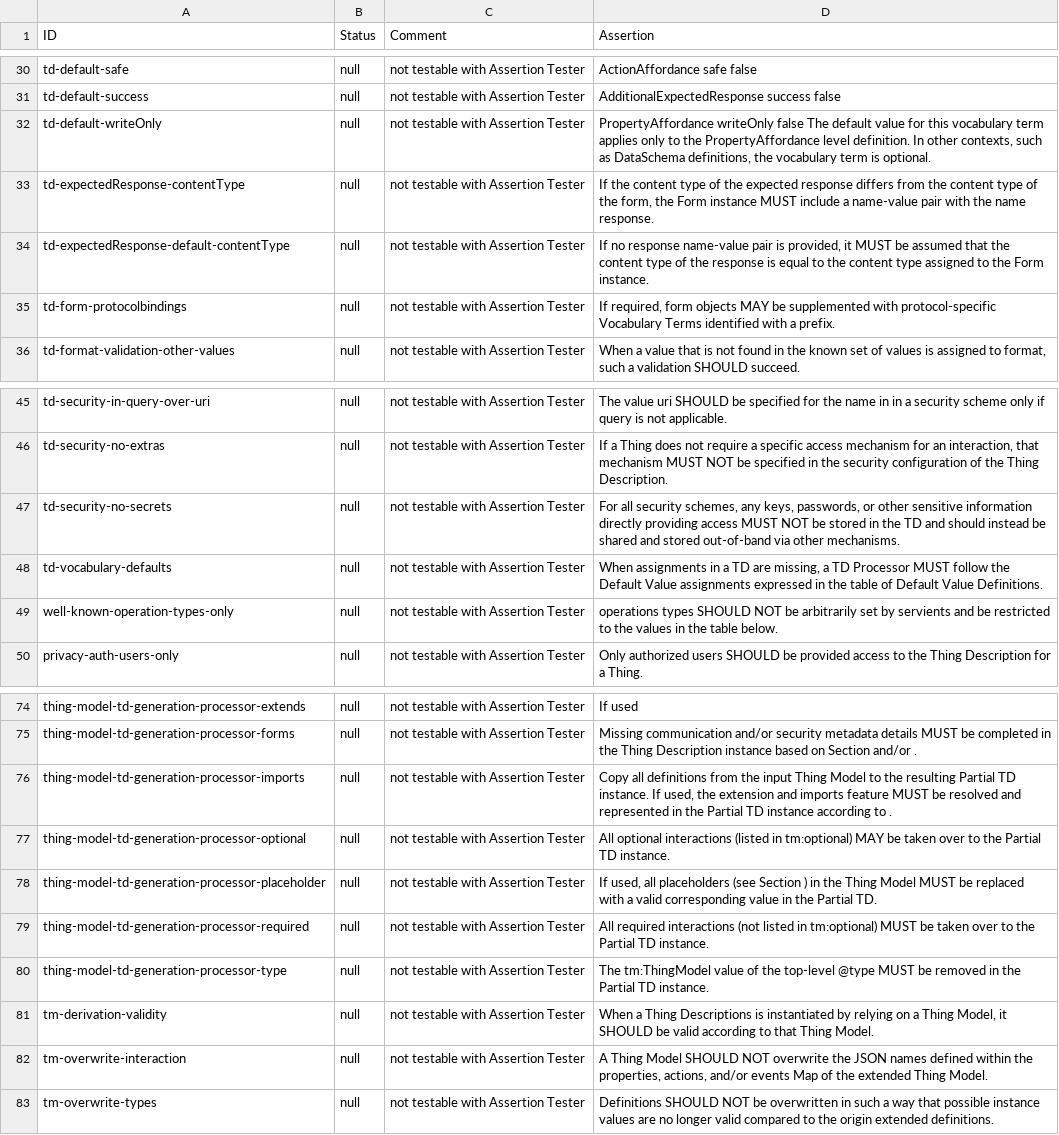
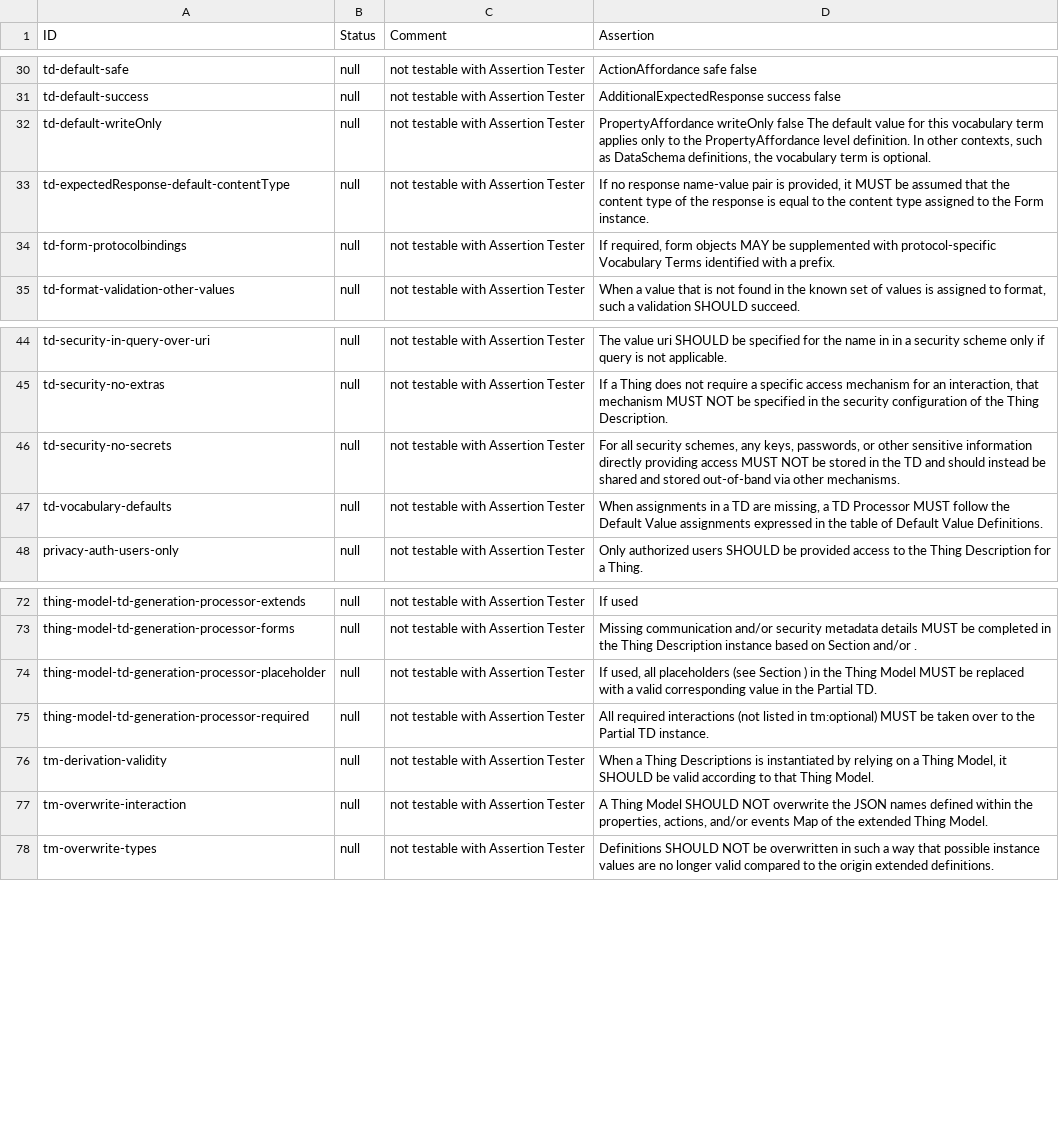
Before and after one commit to w3c/wot-thing-description, a CSV file: testing/manual.csv, drawn as a sheet; only a part is shown, gaps mark what is left out.

Commit message:
Update manual.csv

```diff
--- a/testing/manual.csv
+++ b/testing/manual.csv
@@ -32,3 +32,2 @@
 "td-default-writeOnly","null","not testable with Assertion Tester","PropertyAffordance writeOnly false The default value for this vocabulary term applies only to the PropertyAffordance level definition. In other contexts, such as DataSchema definitions, the vocabulary term is optional."
-"td-expectedResponse-contentType","null","not testable with Assertion Tester","If the content type of the expected response differs from the content type of the form, the Form instance MUST include a name-value pair with the name response."
 "td-expectedResponse-default-contentType","null","not testable with Assertion Tester","If no response name-value pair is provided, it MUST be assumed that the content type of the response is equal to the content type assigned to the Form instance."
@@ -48,3 +47,2 @@
 "td-vocabulary-defaults","null","not testable with Assertion Tester","When assignments in a TD are missing, a TD Processor MUST follow the Default Value assignments expressed in the table of Default Value Definitions."
-"well-known-operation-types-only","null","not testable with Assertion Tester","operations types SHOULD NOT be arbitrarily set by servients and be restricted to the values in the table below."
 "privacy-auth-users-only","null","not testable with Assertion Tester","Only authorized users SHOULD be provided access to the Thing Description for a Thing."
@@ -75,7 +73,4 @@
 "thing-model-td-generation-processor-forms","null","not testable with Assertion Tester","Missing communication and/or security metadata details MUST be completed in the Thing Description instance based on Section and/or ."
-"thing-model-td-generation-processor-imports","null","not testable with Assertion Tester","Copy all definitions from the input Thing Model to the resulting Partial TD instance. If used, the extension and imports feature MUST be resolved and represented in the Partial TD instance according to ."
-"thing-model-td-generation-processor-optional","null","not testable with Assertion Tester","All optional interactions (listed in tm:optional) MAY be taken over to the Partial TD instance."
 "thing-model-td-generation-processor-placeholder","null","not testable with Assertion Tester","If used, all placeholders (see Section ) in the Thing Model MUST be replaced with a valid corresponding value in the Partial TD."
 "thing-model-td-generation-processor-required","null","not testable with Assertion Tester","All required interactions (not listed in tm:optional) MUST be taken over to the Partial TD instance."
-"thing-model-td-generation-processor-type","null","not testable with Assertion Tester","The tm:ThingModel value of the top-level @type MUST be removed in the Partial TD instance."
 "tm-derivation-validity","null","not testable with Assertion Tester","When a Thing Descriptions is instantiated by relying on a Thing Model, it SHOULD be valid according to that Thing Model."
```
